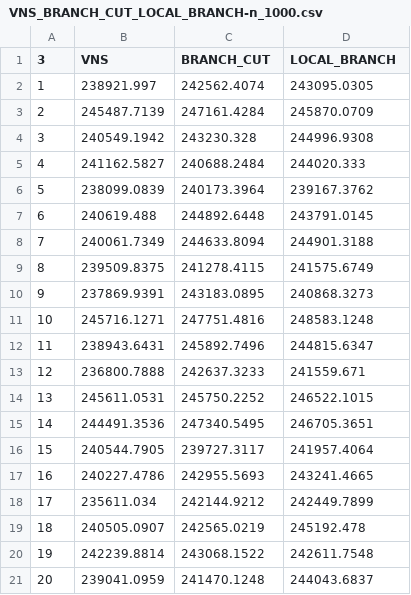
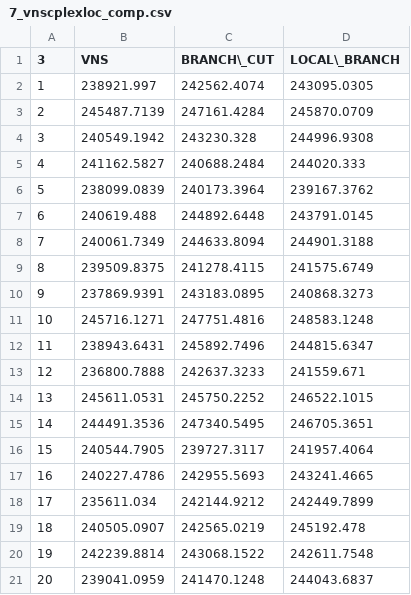
Before and after one commit to francesco-biscaccia-carrara/TSP_Solver, a CSV file: launch_test/Ch_7/7_vnscplexloc_comp.csv (was launch_test/VNS_BRANCH_CUT_LOCAL_BRANCH-n_1000.csv), drawn as a sheet.

```diff
--- a/launch_test/VNS_BRANCH_CUT_LOCAL_BRANCH-n_1000.csv
+++ b/launch_test/Ch_7/7_vnscplexloc_comp.csv
@@ -1,2 +1,2 @@
-3,VNS,BRANCH_CUT,LOCAL_BRANCH
+3,VNS,BRANCH\_CUT,LOCAL\_BRANCH
 1,238921.997,242562.4074,243095.0305
```
Also changed, not shown: launch_test/Ch_4/4_1_tabu_choice.csv, launch_test/Ch_4/4_2_tenure_size.csv, 57 other files.
